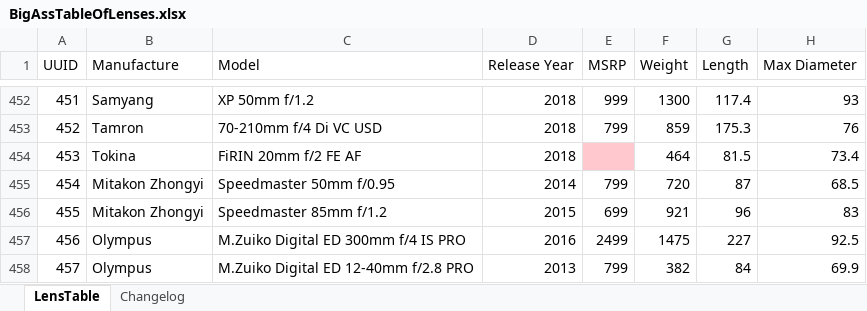
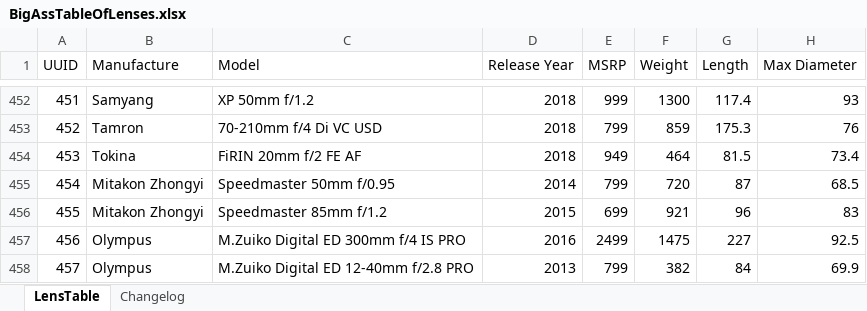
Before and after one commit to Olaf-Optical/BigAssTableOfLenses, an Excel workbook: BigAssTableOfLenses.xlsx, sheet LensTable, drawn as a sheet; only a part is shown, gaps mark what is left out; values as stored, in another font and other column widths than the file's, no borders; table styles not drawn; the diff names each change by its address in the sheet, - before the commit and + after, or states it on an @@ line.

Commit message:
Add Tokina FiRiN 20/2 AF price
no CSV update, minor change

```diff
--- a/BigAssTableOfLenses.xlsx (sheet LensTable)
+++ b/BigAssTableOfLenses.xlsx (sheet LensTable)
-E454 (MSRP): (empty)
+E454 (MSRP): 949
-E454 fill: #FFC7CE
+E454 fill: none
```
